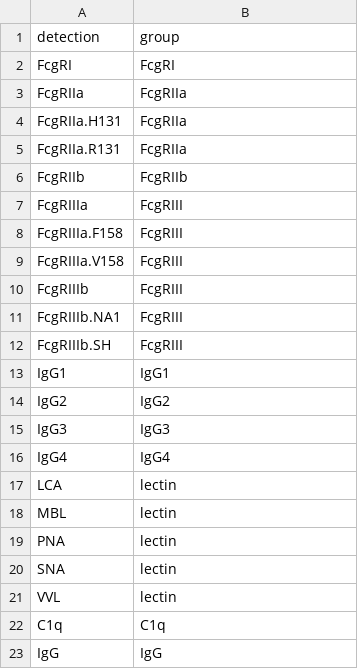
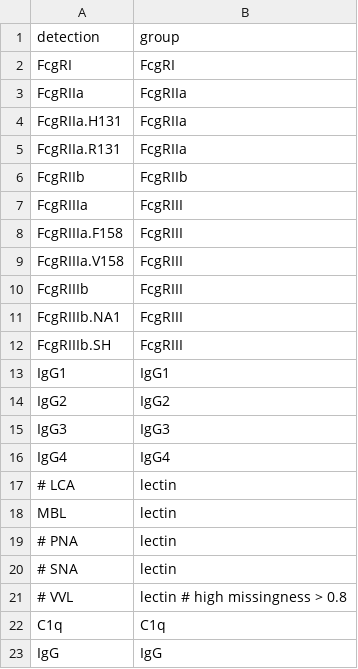
Before and after one commit to meyer-lab/systemsSerology, a CSV file: syserol/data/meta-detections.csv, drawn as a sheet.

```diff
--- a/syserol/data/meta-detections.csv
+++ b/syserol/data/meta-detections.csv
@@ -16,7 +16,7 @@ IgG3,IgG3
 IgG4,IgG4
-LCA,lectin
+# LCA,lectin
 MBL,lectin
-PNA,lectin
-SNA,lectin
-VVL,lectin
+# PNA,lectin
+# SNA,lectin
+# VVL,lectin # high missingness > 0.8
 C1q,C1q
```
Also changed, not shown: syserol/data/meta-antigens.csv, 6 other files.
